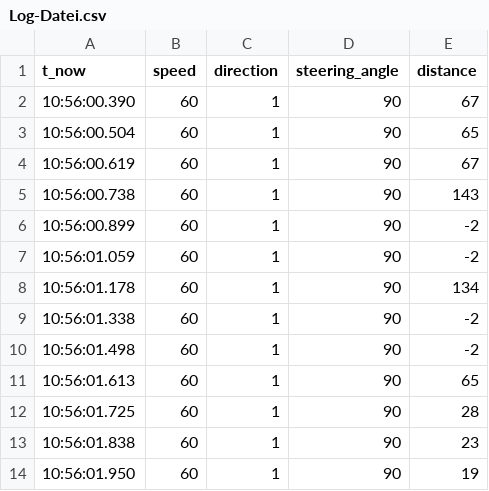
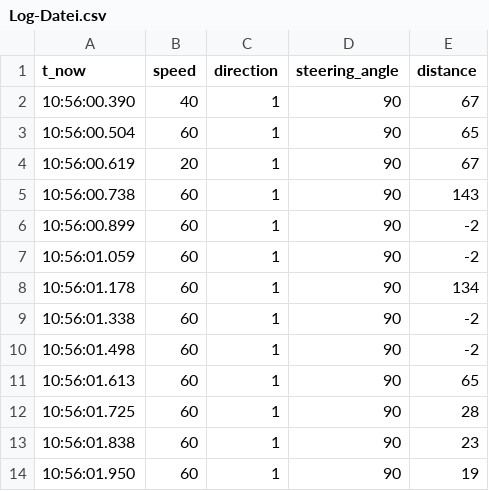
Before and after one commit to mroigestr/Team_Israel_C2C, a CSV file: Code/Log-Datei.csv, drawn as a sheet.

```diff
--- a/Code/Log-Datei.csv
+++ b/Code/Log-Datei.csv
@@ -1,5 +1,5 @@
 t_now,speed,direction,steering_angle,distance
-10:56:00.390,60,1,90,67
+10:56:00.390,40,1,90,67
 10:56:00.504,60,1,90,65
-10:56:00.619,60,1,90,67
+10:56:00.619,20,1,90,67
 10:56:00.738,60,1,90,143
```
Also changed, not shown: 2 other files.
